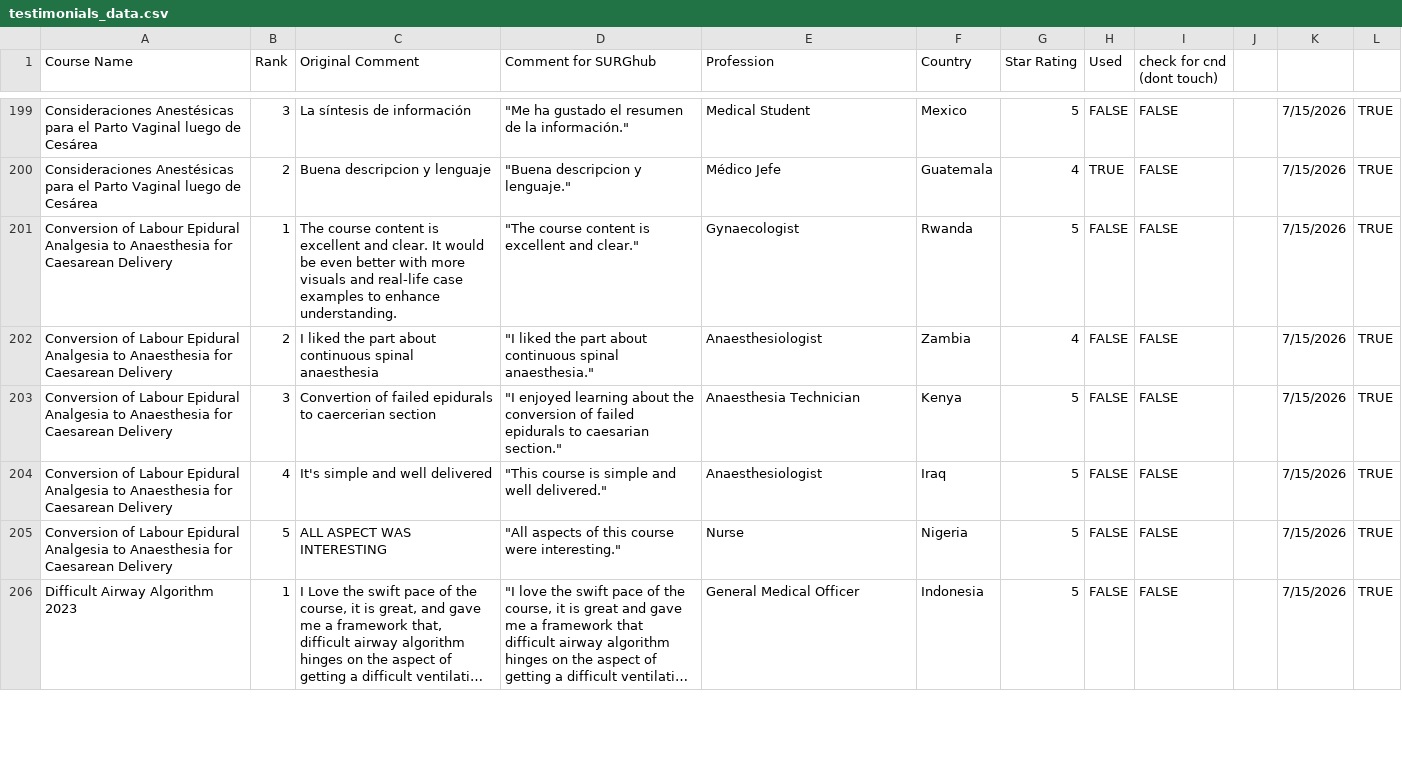
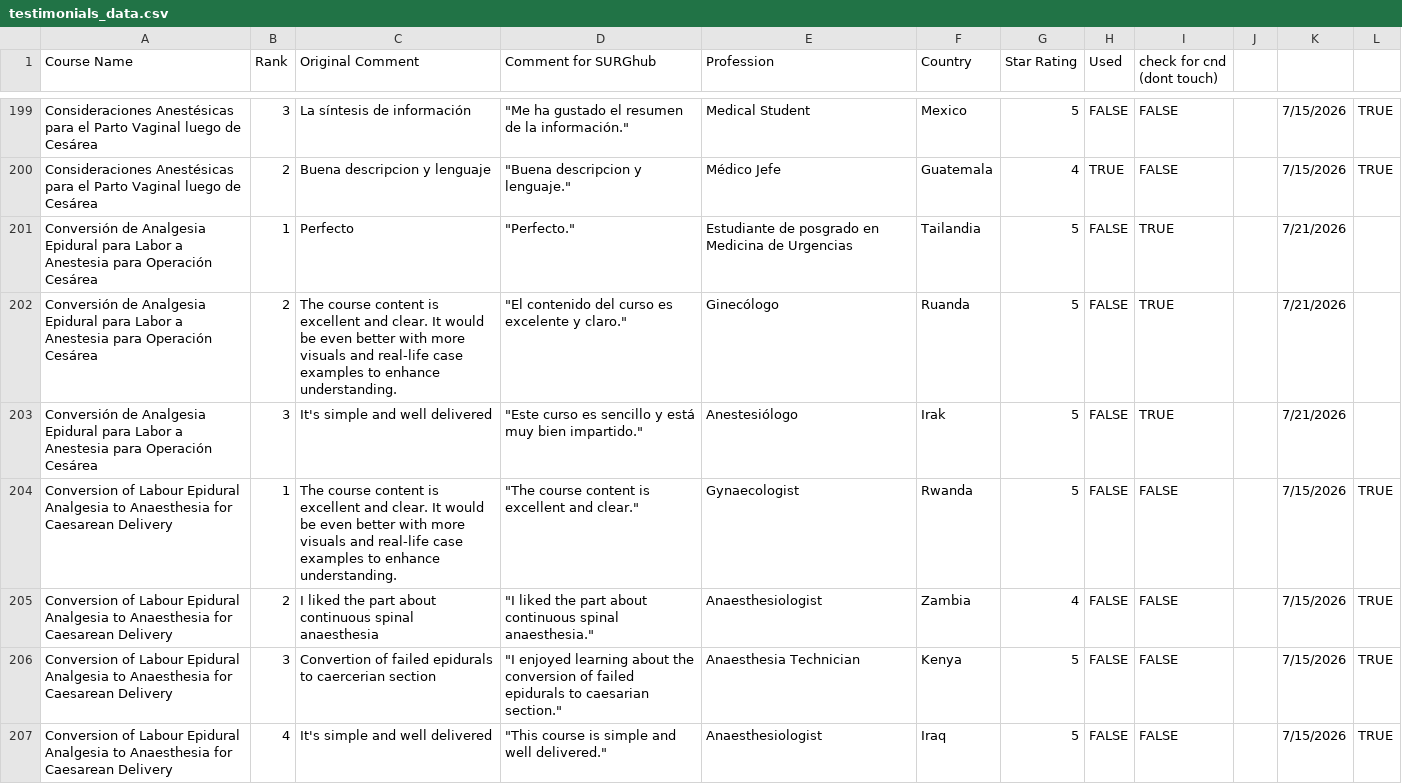
Before and after one commit to codendesigner-hash/cnd-surg-testimonials, a CSV file: testimonials_data.csv, drawn as a sheet; only a part is shown, gaps mark what is left out; the shorter side is filled out with more unchanged rows; long unchanged cells end in …; the diff names each change by its address in the sheet, - before the commit and + after, or states it on an @@ line.

```diff
--- a/testimonials_data.csv
+++ b/testimonials_data.csv
+row 201: Conversión de Analgesia Epidural para Labor a Anestesia para Operación Cesárea | 1 | Perfecto | "Perfecto." | Estudiante de posgrado en Medicina de Urgencias | Tailandia | 5 | FALSE | TRUE |  | 7/21/2026
+row 202: Conversión de Analgesia Epidural para Labor a Anestesia para Operación Cesárea | 2 | The course content is excellent and clear. It would be even better with more visuals and real-life case examples to enhance understanding. | "El contenido del curso es excelente y claro." | Ginecólogo | Ruanda | 5 | FALSE | TRUE |  | 7/21/2026
+row 203: Conversión de Analgesia Epidural para Labor a Anestesia para Operación Cesárea | 3 | It's simple and well delivered | "Este curso es sencillo y está muy bien impartido." | Anestesiólogo | Irak | 5 | FALSE | TRUE |  | 7/21/2026
```
Also changed, not shown: ratings_data.csv, 2 other files.
